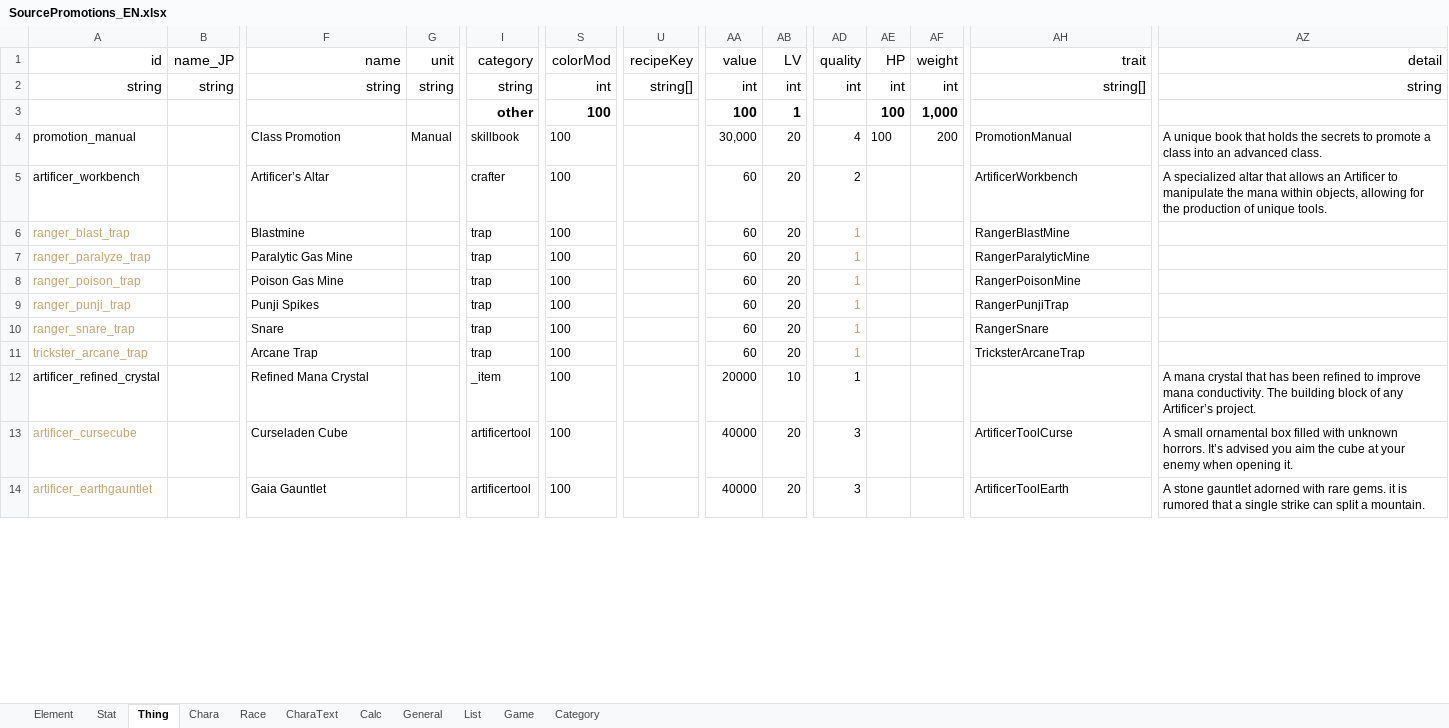
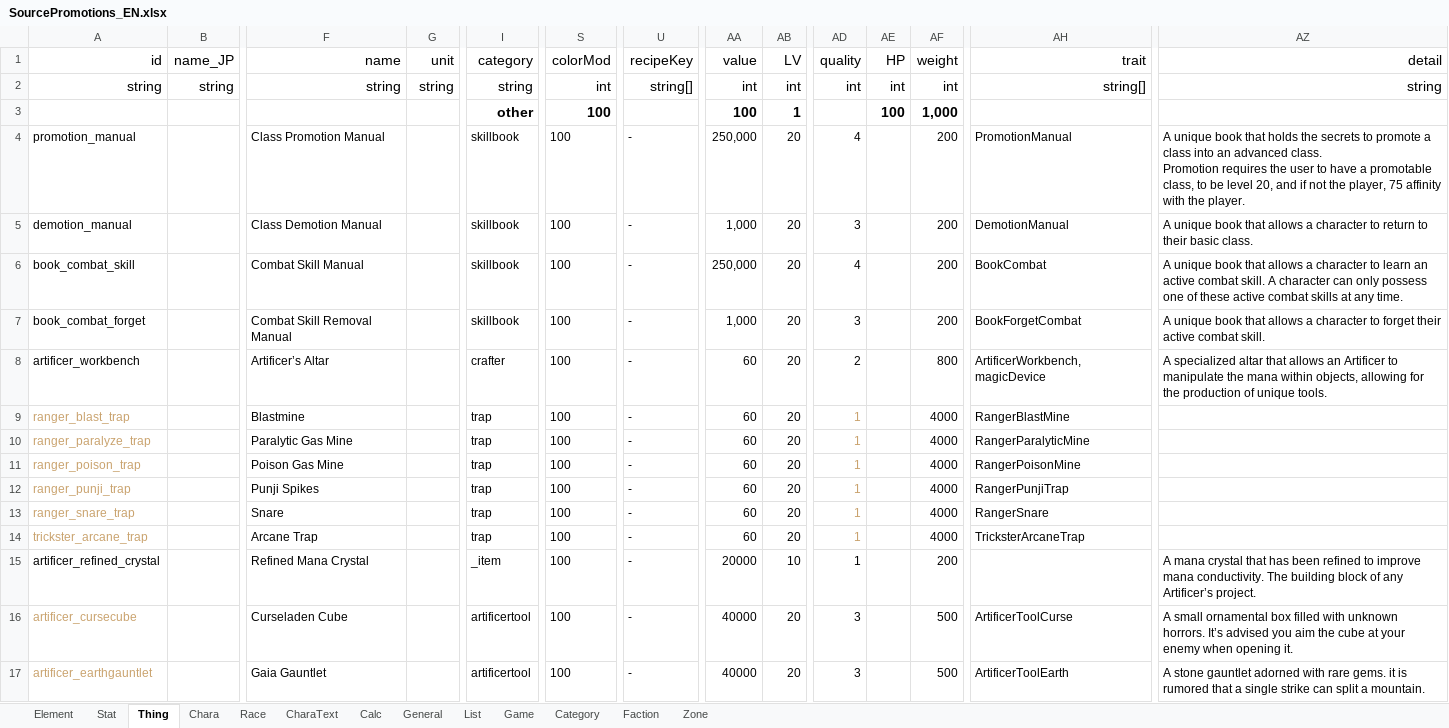
Before and after one commit to chuahan/mc.elinplugins, an Excel workbook: Promotions/LangMod/EN/SourcePromotions_EN.xlsx, sheet Thing, drawn as a sheet; only a part is shown, gaps mark what is left out; values as stored, in another font and other column widths than the file's, no borders; addresses are those after the commit; rows hold the shown columns only; ↵ is a line break in a cell; the diff covers the shown part only; the diff names each change by its address in the sheet, - before the commit and + after, or states it on an @@ line.

Commit message:
Updating latest promo source sheet

```diff
--- a/Promotions/LangMod/EN/SourcePromotions_EN.xlsx (sheet Thing)
+++ b/Promotions/LangMod/EN/SourcePromotions_EN.xlsx (sheet Thing)
+sheet tab: Faction
+sheet tab: Zone
-F4 (name): Class Promotion
+F4 (name): Class Promotion Manual
-G4 (unit): Manual
+G4 (unit): (empty)
-U4 (recipeKey): (empty)
+U4 (recipeKey): -
-AA4 (value): 30,000
+AA4 (value): 250,000
-AE4 (HP): 100
+AE4 (HP): (empty)
-AZ4 (detail): …advanced class.
+AZ4 (detail): …advanced class. ↵ Promotion requires the user to have a promotable class, to be level 20, and if not the player, 75 affinity with the player.
+row 5: demotion_manual |  | Class Demotion Manual |  | skillbook | 100 | - | 1,000 | 20 | 3 |  | 200 | DemotionManual | A unique book that allows a character to return to their basic class.
+row 6: book_combat_skill |  | Combat Skill Manual |  | skillbook | 100 | - | 250,000 | 20 | 4 |  | 200 | BookCombat | A unique book that allows a character to learn an active combat skill. A character can only possess one of these active combat skills at any time.
+row 7: book_combat_forget |  | Combat Skill Removal Manual |  | skillbook | 100 | - | 1,000 | 20 | 3 |  | 200 | BookForgetCombat | A unique book that allows a character to forget their active combat skill.
-U8:U17 (recipeKey): (empty)
+U8:U17 (recipeKey): -
-AF8 (weight): (empty)
+AF8 (weight): 800
-AH8 (trait): ArtificerWorkbench
+AH8 (trait): ArtificerWorkbench,magicDevice
-AF9:AF14 (weight): (empty)
+AF9:AF14 (weight): 4000
-AF15 (weight): (empty)
+AF15 (weight): 200
-AF16:AF17 (weight): (empty)
+AF16:AF17 (weight): 500
```
Also changed, not shown: 27 added rows and 68 edited cells elsewhere in this sheet, sheet Element, sheet Chara, sheet Game, sheet Stat, sheet General, sheet Race, 3 more sheets.
